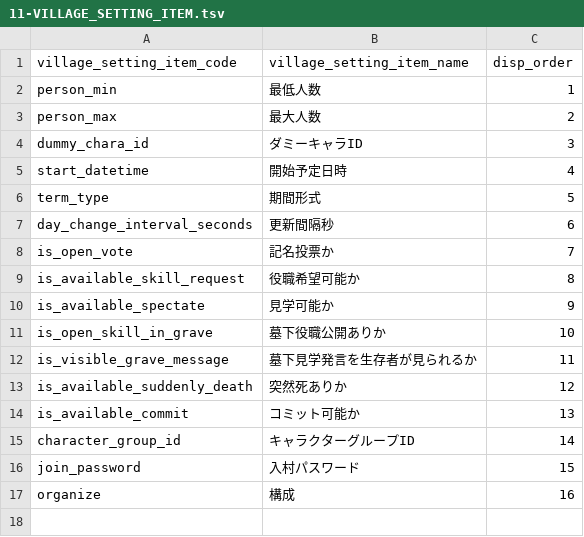
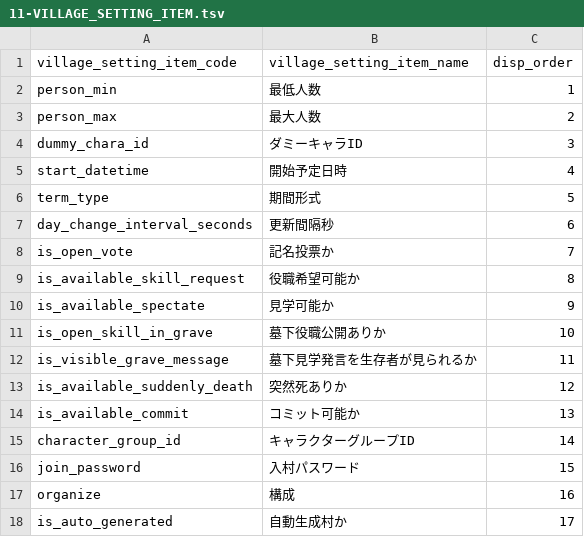
Before and after one commit to h-orito/howling-wolf, a TSV file: backend/dbflute_wolf4busydb/playsql/data/common/tsv/UTF-8/11-VILLAGE_SETTING_ITEM.tsv, drawn as a sheet.

```diff
--- a/backend/dbflute_wolf4busydb/playsql/data/common/tsv/UTF-8/11-VILLAGE_SETTING_ITEM.tsv
+++ b/backend/dbflute_wolf4busydb/playsql/data/common/tsv/UTF-8/11-VILLAGE_SETTING_ITEM.tsv
@@ -17 +17,2 @@ join_password	入村パスワード	15
 organize	構成	16
+is_auto_generated	自動生成村か	17
```
Also changed, not shown: 15 other files.
